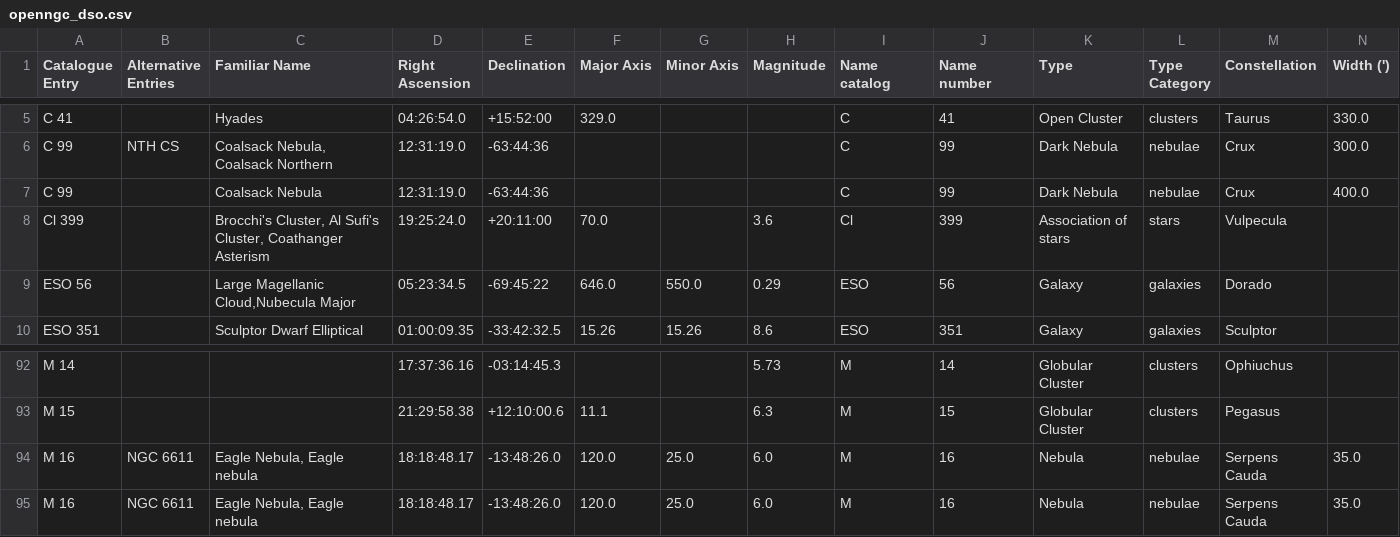
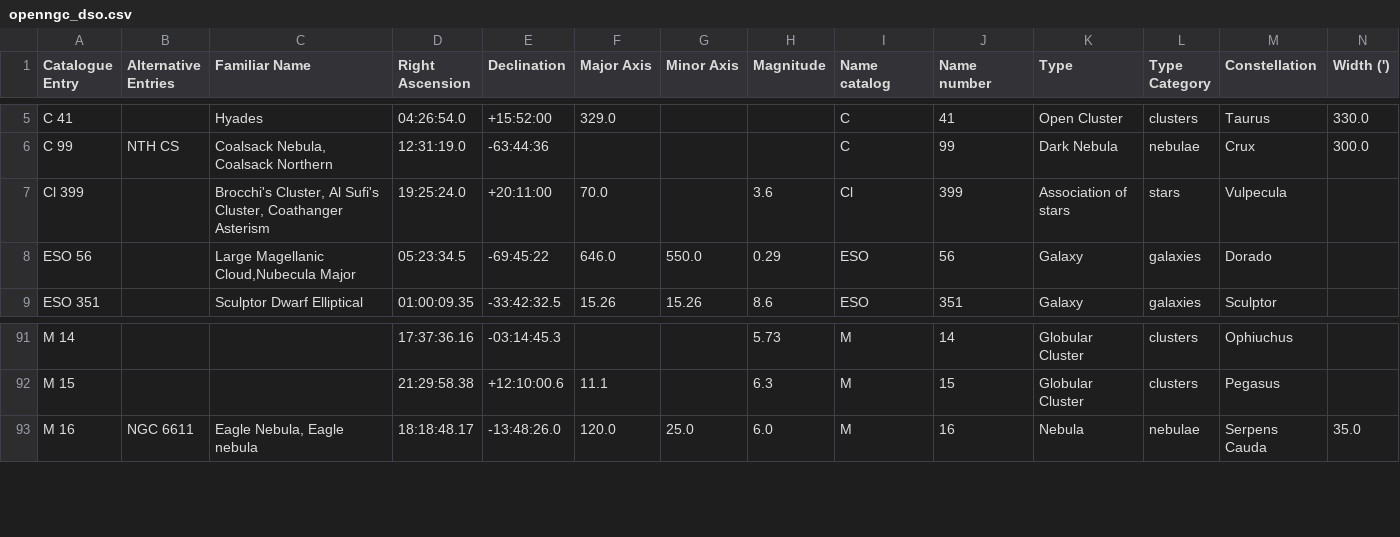
Before and after one commit to stevejcl/dwarfium, a CSV file: data/catalogs/openngc_dso.csv, drawn as a sheet; only a part is shown, gaps mark what is left out; rows hold the shown columns only; the diff names each change by its address in the sheet, - before the commit and + after, or states it on an @@ line.

Commit message:
correction in Dso Object id, delete duplicates in catalogs

```diff
--- a/data/catalogs/openngc_dso.csv
+++ b/data/catalogs/openngc_dso.csv
-row 7: C 99 |  | Coalsack Nebula | 12:31:19.0 | -63:44:36 |  |  |  | C | 99 | Dark Nebula | nebulae | Crux | 400.0
-row 94: M 16 | NGC 6611 | Eagle Nebula, Eagle nebula | 18:18:48.17 | -13:48:26.0 | 120.0 | 25.0 | 6.0 | M | 16 | Nebula | nebulae | Serpens Cauda | 35.0
```
Also changed, not shown: data/catalogs/hyg_stars.csv, 5 other files.
